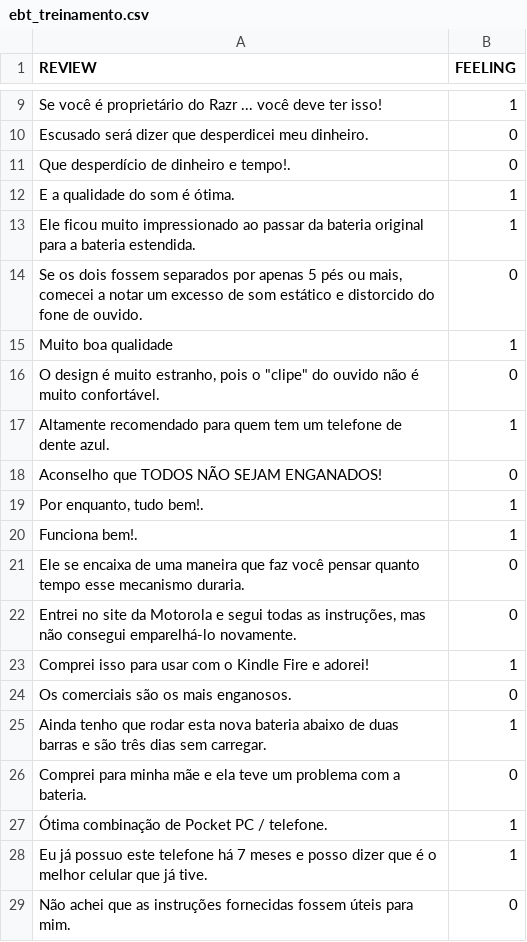
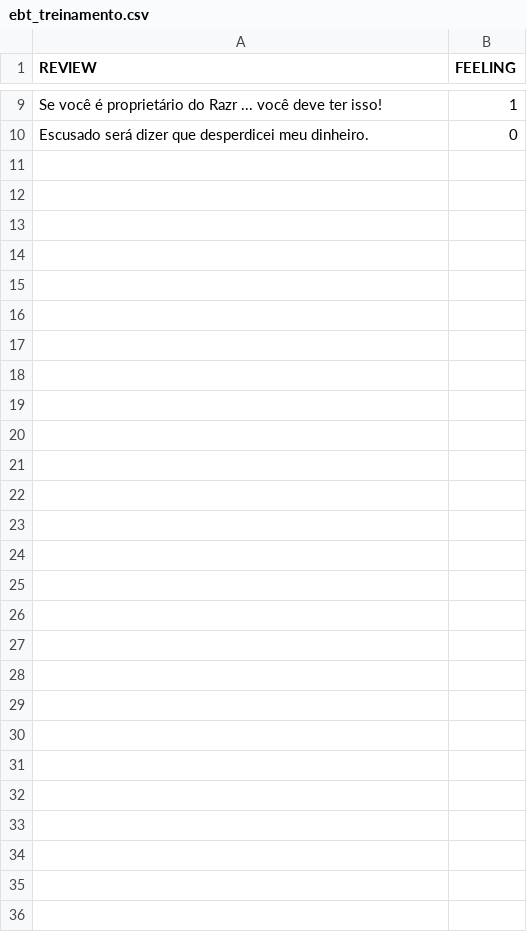
Before and after one commit to valescagarcez/myfiles, a CSV file: ebt_treinamento.csv, drawn as a sheet; only a part is shown, gaps mark what is left out; the diff covers the shown part only; the diff names each change by its address in the sheet, - before the commit and + after, or states it on an @@ line.

Commit message:
Update ebt_treinamento.csv

```diff
--- a/ebt_treinamento.csv
+++ b/ebt_treinamento.csv
-row 11: Que desperdício de dinheiro e tempo!. | 0
-row 12: E a qualidade do som é ótima. | 1
-row 13: Ele ficou muito impressionado ao passar da bateria original para a bateria estendida. | 1
-row 14: Se os dois fossem separados por apenas 5 pés ou mais, comecei a notar um excesso de som estático e distorcido do fone de ouvido. | 0
-row 15: Muito boa qualidade | 1
-row 16: O design é muito estranho, pois o "clipe" do ouvido não é muito confortável. | 0
-row 17: Altamente recomendado para quem tem um telefone de dente azul. | 1
-row 18: Aconselho que TODOS NÃO SEJAM ENGANADOS! | 0
-row 19: Por enquanto, tudo bem!. | 1
-row 20: Funciona bem!. | 1
-row 21: Ele se encaixa de uma maneira que faz você pensar quanto tempo esse mecanismo duraria. | 0
-row 22: Entrei no site da Motorola e segui todas as instruções, mas não consegui emparelhá-lo novamente. | 0
-row 23: Comprei isso para usar com o Kindle Fire e adorei! | 1
-row 24: Os comerciais são os mais enganosos. | 0
-row 25: Ainda tenho que rodar esta nova bateria abaixo de duas barras e são três dias sem carregar. | 1
-row 26: Comprei para minha mãe e ela teve um problema com a bateria. | 0
-row 27: Ótima combinação de Pocket PC / telefone. | 1
-row 28: Eu já possuo este telefone há 7 meses e posso dizer que é o melhor celular que já tive. | 1
-row 29: Não achei que as instruções fornecidas fossem úteis para mim. | 0
```
Also changed, not shown: 71 removed rows elsewhere in this file.
